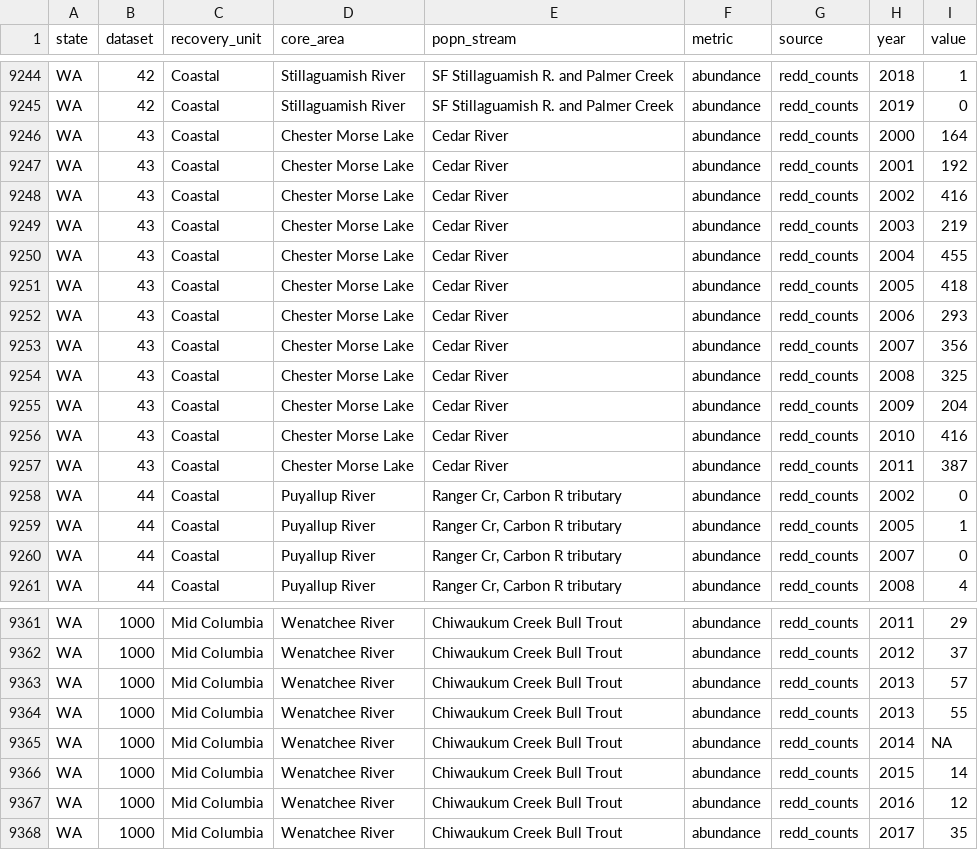
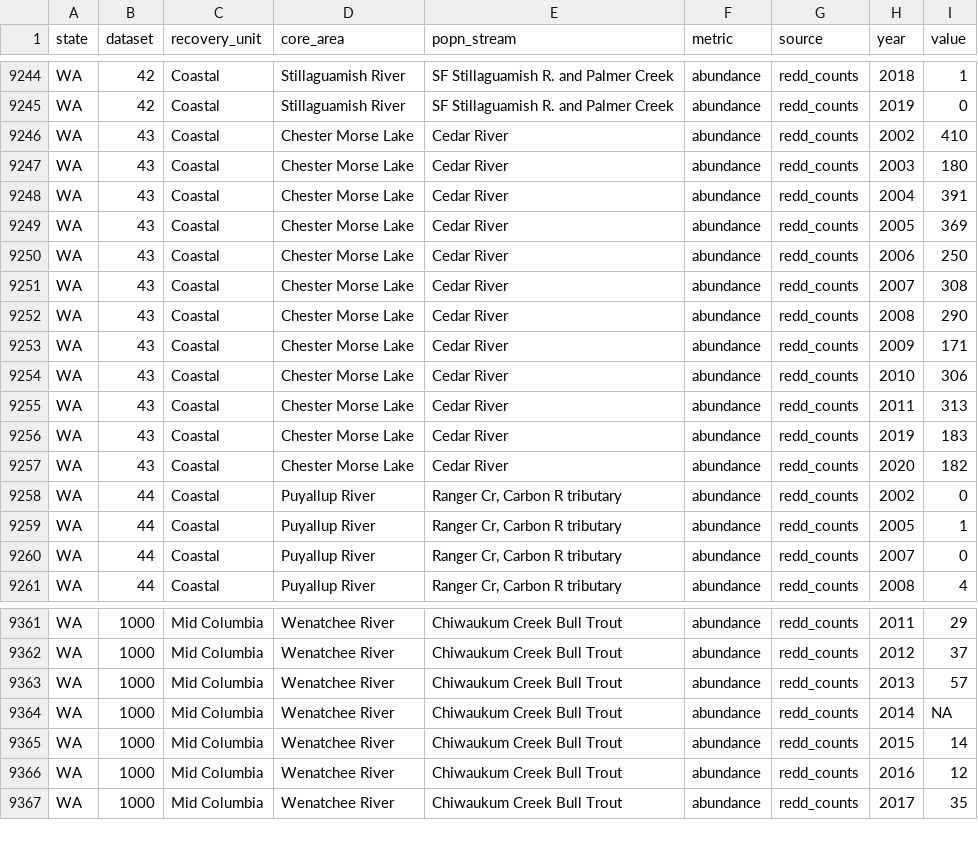
Before and after one commit to mdscheuerell/bulltrout, a CSV file: data/clean/bull_trout_SSA_data_all_states.csv, drawn as a sheet; only a part is shown, gaps mark what is left out; the diff covers the shown part only.

```diff
--- a/data/clean/bull_trout_SSA_data_all_states.csv
+++ b/data/clean/bull_trout_SSA_data_all_states.csv
@@ -9245,14 +9245,14 @@ WA,42,Coastal,Stillaguamish River,SF Stillaguamish R. and Palmer Creek,abundance
 WA,42,Coastal,Stillaguamish River,SF Stillaguamish R. and Palmer Creek,abundance,redd_counts,2019,0
-WA,43,Coastal,Chester Morse Lake,Cedar River,abundance,redd_counts,2000,164
-WA,43,Coastal,Chester Morse Lake,Cedar River,abundance,redd_counts,2001,192
-WA,43,Coastal,Chester Morse Lake,Cedar River,abundance,redd_counts,2002,416
-WA,43,Coastal,Chester Morse Lake,Cedar River,abundance,redd_counts,2003,219
-WA,43,Coastal,Chester Morse Lake,Cedar River,abundance,redd_counts,2004,455
-WA,43,Coastal,Chester Morse Lake,Cedar River,abundance,redd_counts,2005,418
-WA,43,Coastal,Chester Morse Lake,Cedar River,abundance,redd_counts,2006,293
-WA,43,Coastal,Chester Morse Lake,Cedar River,abundance,redd_counts,2007,356
-WA,43,Coastal,Chester Morse Lake,Cedar River,abundance,redd_counts,2008,325
-WA,43,Coastal,Chester Morse Lake,Cedar River,abundance,redd_counts,2009,204
-WA,43,Coastal,Chester Morse Lake,Cedar River,abundance,redd_counts,2010,416
-WA,43,Coastal,Chester Morse Lake,Cedar River,abundance,redd_counts,2011,387
+WA,43,Coastal,Chester Morse Lake,Cedar River,abundance,redd_counts,2002,410
+WA,43,Coastal,Chester Morse Lake,Cedar River,abundance,redd_counts,2003,180
+WA,43,Coastal,Chester Morse Lake,Cedar River,abundance,redd_counts,2004,391
+WA,43,Coastal,Chester Morse Lake,Cedar River,abundance,redd_counts,2005,369
+WA,43,Coastal,Chester Morse Lake,Cedar River,abundance,redd_counts,2006,250
+WA,43,Coastal,Chester Morse Lake,Cedar River,abundance,redd_counts,2007,308
+WA,43,Coastal,Chester Morse Lake,Cedar River,abundance,redd_counts,2008,290
+WA,43,Coastal,Chester Morse Lake,Cedar River,abundance,redd_counts,2009,171
+WA,43,Coastal,Chester Morse Lake,Cedar River,abundance,redd_counts,2010,306
+WA,43,Coastal,Chester Morse Lake,Cedar River,abundance,redd_counts,2011,313
+WA,43,Coastal,Chester Morse Lake,Cedar River,abundance,redd_counts,2019,183
+WA,43,Coastal,Chester Morse Lake,Cedar River,abundance,redd_counts,2020,182
 WA,44,Coastal,Puyallup River,"Ranger Cr, Carbon R tributary",abundance,redd_counts,2002,0
@@ -9363,3 +9363,2 @@ WA,1000,Mid Columbia,Wenatchee River,Chiwaukum Creek Bull Trout,abundance,redd_c
 WA,1000,Mid Columbia,Wenatchee River,Chiwaukum Creek Bull Trout,abundance,redd_counts,2013,57
-WA,1000,Mid Columbia,Wenatchee River,Chiwaukum Creek Bull Trout,abundance,redd_counts,2013,55
 WA,1000,Mid Columbia,Wenatchee River,Chiwaukum Creek Bull Trout,abundance,redd_counts,2014,NA
```
Also changed, not shown: 12 removed rows and 17 edited cells elsewhere in this file, data/clean/bull_trout_SSA_data_all_states_adults.csv.
